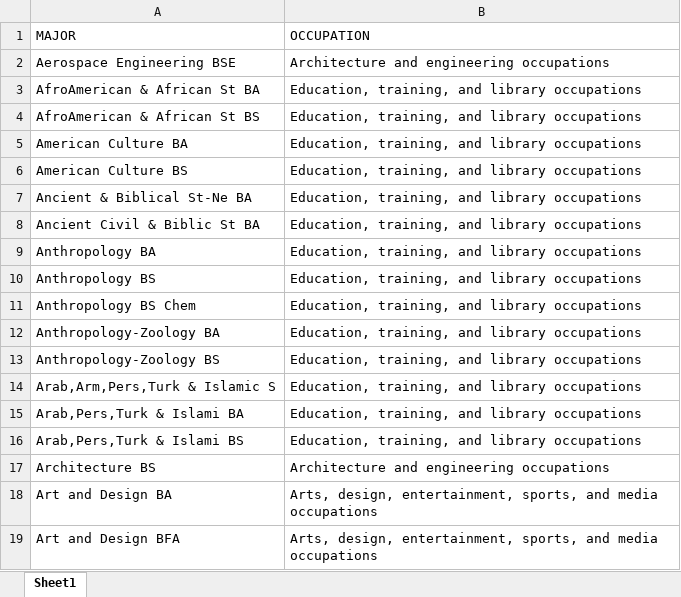
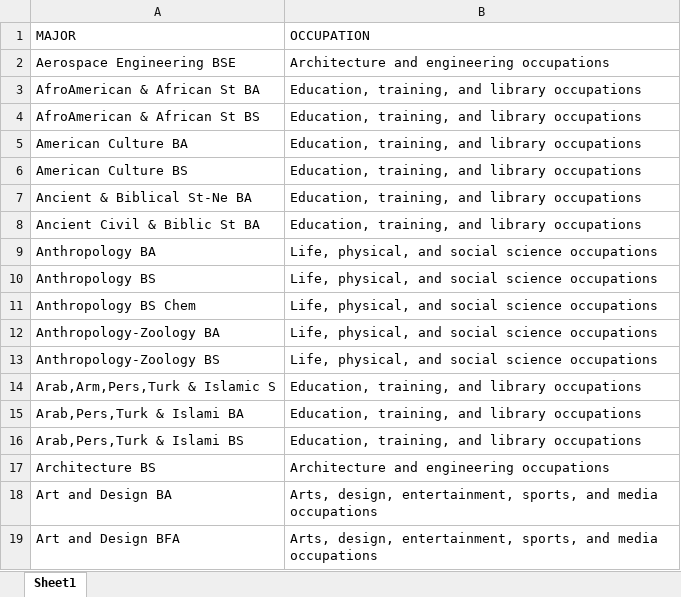
Before and after one commit to MADS-593-Project/Project, an Excel workbook: assets/majors.xlsx, sheet Sheet1, drawn as a sheet; only a part is shown; values as stored, in another font and other column widths than the file's, no borders; the diff names each change by its address in the sheet, - before the commit and + after, or states it on an @@ line.

Commit message:
anthropology majors mapping edit

```diff
--- a/assets/majors.xlsx (sheet Sheet1)
+++ b/assets/majors.xlsx (sheet Sheet1)
-B9:B13 (OCCUPATION): Education, training, and library occupations
+B9:B13 (OCCUPATION): Life, physical, and social science occupations
```
